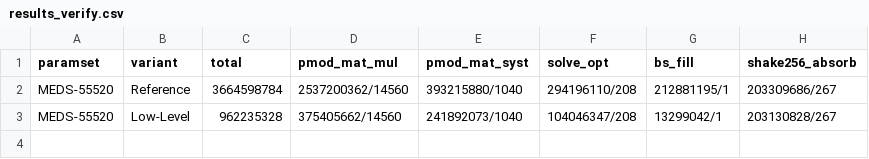
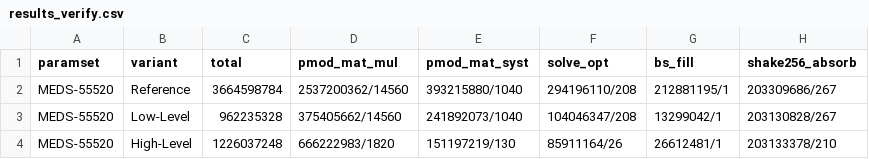
Before and after one commit to MeItsLars/MEDS-ARMv8-optimization-thesis, a CSV file: report/scripts/results/lowlevel/results_verify.csv, drawn as a sheet.

```diff
--- a/report/scripts/results/lowlevel/results_verify.csv
+++ b/report/scripts/results/lowlevel/results_verify.csv
@@ -3 +3,2 @@ MEDS-55520,Reference,3664598784,2537200362/14560,393215880/1040,294196110/208,21
 MEDS-55520,Low-Level,962235328,375405662/14560,241892073/1040,104046347/208,13299042/1,203130828/267
+MEDS-55520,High-Level,1226037248,666222983/1820,151197219/130,85911164/26,26612481/1,203133378/210
```
Also changed, not shown: report/scripts/results/lowlevel/results_keygen.csv, report/scripts/results/lowlevel/results_sign.csv, 8 other files.
